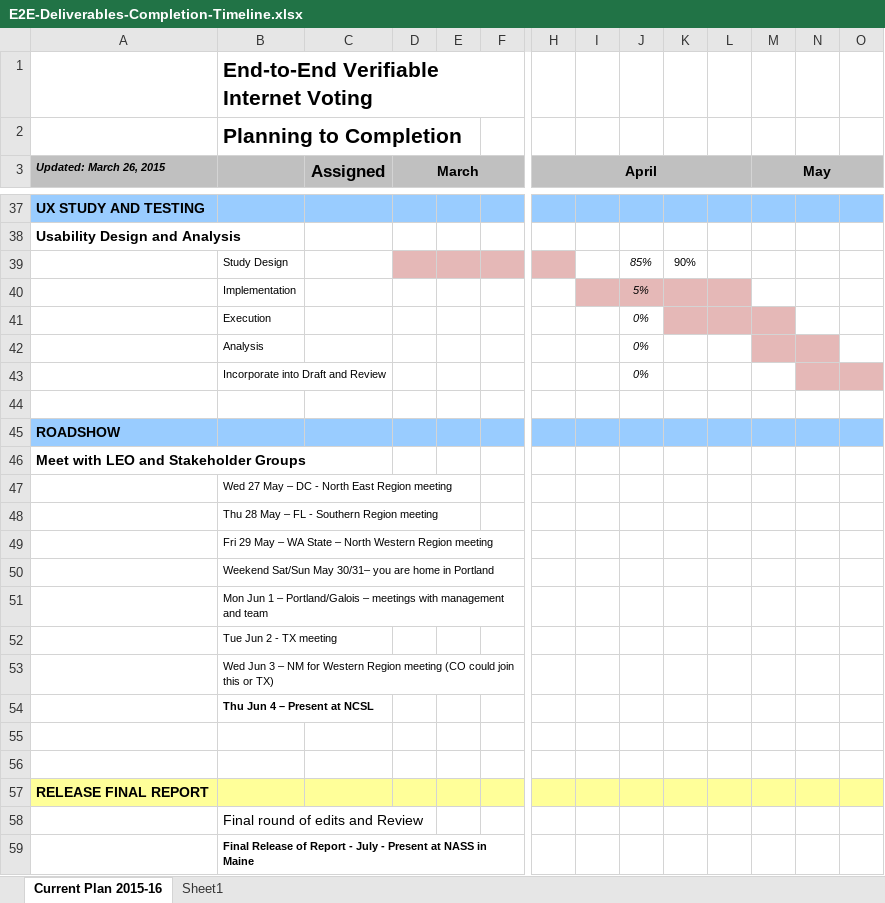
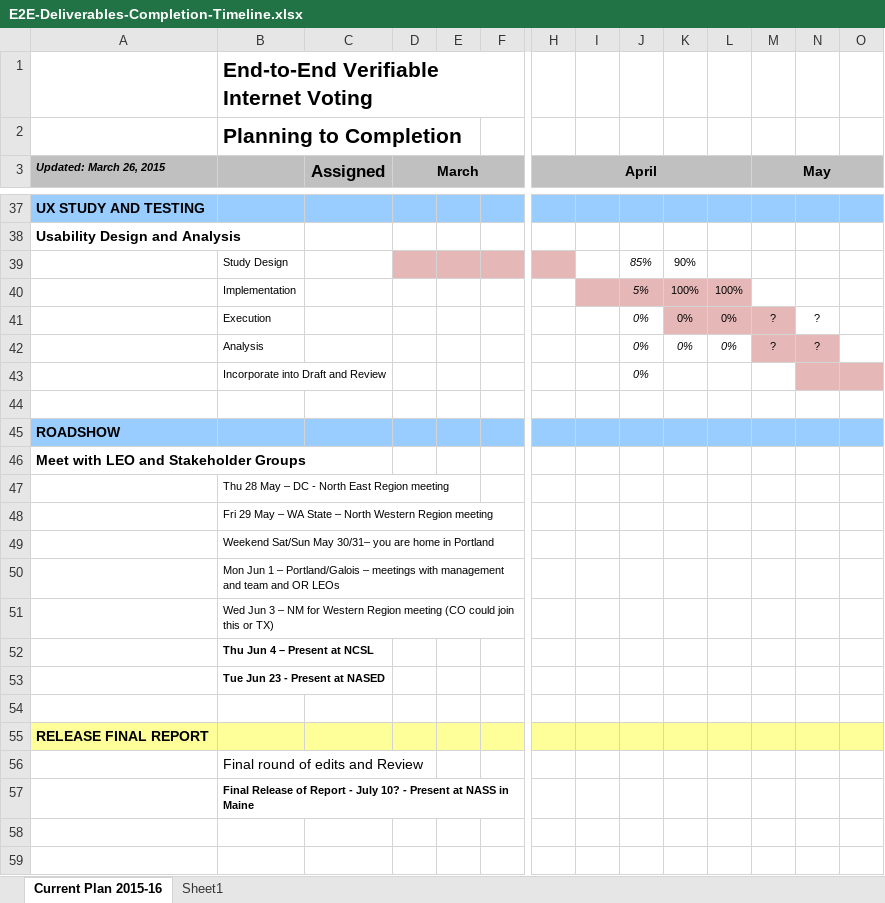
Before and after one commit to GaloisInc/e2eviv, an Excel workbook: project_management/E2E-Deliverables-Completion-Timeline.xlsx, sheet Current Plan 2015-16, drawn as a sheet; only a part is shown, gaps mark what is left out; values as stored, in another font and other column widths than the file's, no borders; removed rows and columns are numbered as before the commit, all else as after; rows hold the shown columns only; the diff covers the shown part only; the diff names each change by its address in the sheet, - before the commit and + after, or states it on an @@ line.

```diff
--- a/project_management/E2E-Deliverables-Completion-Timeline.xlsx (sheet Current Plan 2015-16)
+++ b/project_management/E2E-Deliverables-Completion-Timeline.xlsx (sheet Current Plan 2015-16)
-K40: (empty)
+K40: 100%
-L40: (empty)
+L40: 100%
-row 41:  | Execution |  |  |  |  |  |  | 0%
-row 42:  | Analysis |  |  |  |  |  |  | 0%
+row 41:  | Execution |  |  |  |  |  |  | 0% | 0% | 0% | ? | ?
+row 42:  | Analysis |  |  |  |  |  |  | 0% | 0% | 0% | ? | ?
-B47: Wed 27 May – DC - North East Region meeting
+B47: Thu 28 May – DC - North East Region meeting
-row 48:  | Thu 28 May – FL - Southern Region meeting
-B50: …and team
+B50: …and team and OR LEOs
-row 52:  | Tue Jun 2 - TX meeting
-B53: (empty)
+B53: Tue Jun 23 - Present at NASED
-B57: …- July - Present…
+B57: …- July 10? - Present…
```
Also changed, not shown: 14 edited cells and cell formats elsewhere in this sheet, 1 other file.
